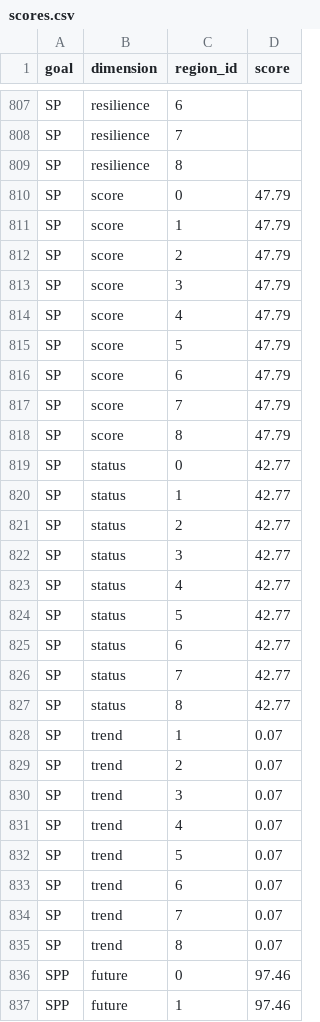
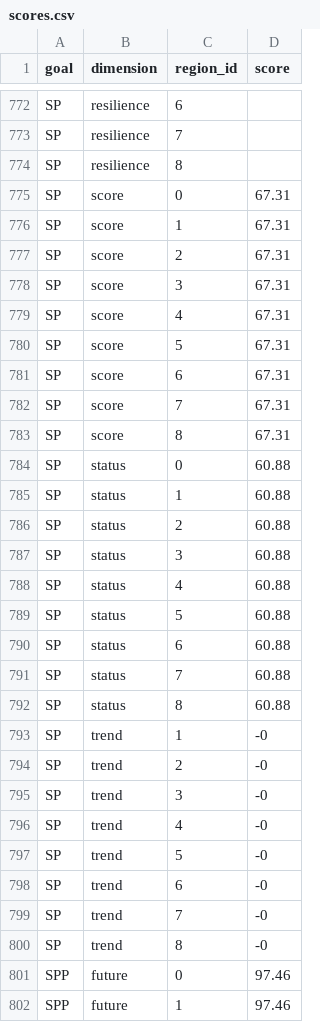
Before and after one commit to serenzun/toolbox-demo, a CSV file: region2017/scores.csv, drawn as a sheet; only a part is shown, gaps mark what is left out; the diff covers the shown part only.

```diff
--- a/region2017/scores.csv
+++ b/region2017/scores.csv
@@ -809,28 +774,28 @@ SP,resilience,7,
 SP,resilience,8,
-SP,score,0,47.79
-SP,score,1,47.79
-SP,score,2,47.79
-SP,score,3,47.79
-SP,score,4,47.79
-SP,score,5,47.79
-SP,score,6,47.79
-SP,score,7,47.79
-SP,score,8,47.79
-SP,status,0,42.77
-SP,status,1,42.77
-SP,status,2,42.77
-SP,status,3,42.77
-SP,status,4,42.77
-SP,status,5,42.77
-SP,status,6,42.77
-SP,status,7,42.77
-SP,status,8,42.77
-SP,trend,1,0.07
-SP,trend,2,0.07
-SP,trend,3,0.07
-SP,trend,4,0.07
-SP,trend,5,0.07
-SP,trend,6,0.07
-SP,trend,7,0.07
-SP,trend,8,0.07
+SP,score,0,67.31
+SP,score,1,67.31
+SP,score,2,67.31
+SP,score,3,67.31
+SP,score,4,67.31
+SP,score,5,67.31
+SP,score,6,67.31
+SP,score,7,67.31
+SP,score,8,67.31
+SP,status,0,60.88
+SP,status,1,60.88
+SP,status,2,60.88
+SP,status,3,60.88
+SP,status,4,60.88
+SP,status,5,60.88
+SP,status,6,60.88
+SP,status,7,60.88
+SP,status,8,60.88
+SP,trend,1,-0
+SP,trend,2,-0
+SP,trend,3,-0
+SP,trend,4,-0
+SP,trend,5,-0
+SP,trend,6,-0
+SP,trend,7,-0
+SP,trend,8,-0
 SPP,future,0,97.46
```
Also changed, not shown: 35 removed rows and 27 edited cells elsewhere in this file, 10 other files.
